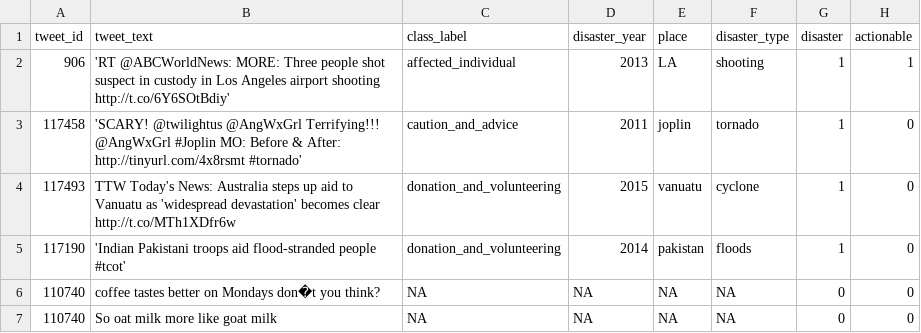
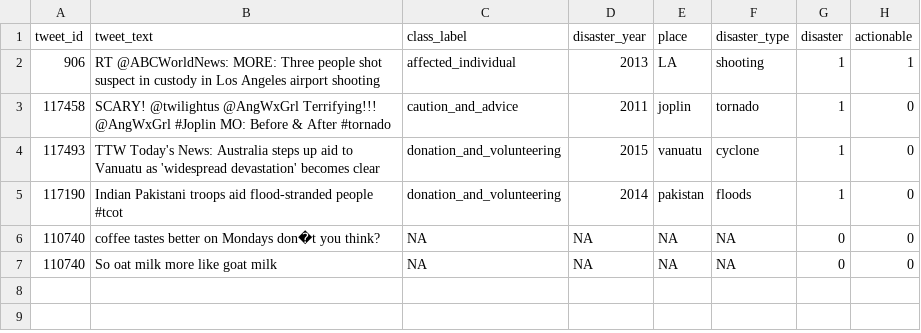
Before and after one commit to Madeschaud/911-tweet, a CSV file: tweet_911/app/data_streamlit/presentation.csv, drawn as a sheet.

Commit message:
app modif

```diff
--- a/tweet_911/app/data_streamlit/presentation.csv
+++ b/tweet_911/app/data_streamlit/presentation.csv
@@ -1,6 +1,6 @@
 tweet_id,tweet_text,class_label,disaster_year,place,disaster_type,disaster,actionable
-906,'RT @ABCWorldNews: MORE: Three people shot suspect in custody in Los Angeles airport shooting http://t.co/6Y6SOtBdiy',affected_individual,2013,LA,shooting,1,1
-117458,'SCARY! @twilightus @AngWxGrl Terrifying!!!  @AngWxGrl #Joplin MO: Before & After: http://tinyurl.com/4x8rsmt #tornado',caution_and_advice,2011,joplin,tornado,1,0
-117493,TTW Today's News: Australia steps up aid to Vanuatu as 'widespread devastation' becomes clear http://t.co/MTh1XDfr6w,donation_and_volunteering,2015,vanuatu,cyclone,1,0
-117190,'Indian Pakistani troops aid flood-stranded people #tcot',donation_and_volunteering,2014,pakistan,floods,1,0
+906,RT @ABCWorldNews: MORE: Three people shot suspect in custody in Los Angeles airport shooting,affected_individual,2013,LA,shooting,1,1
+117458,SCARY! @twilightus @AngWxGrl Terrifying!!!  @AngWxGrl #Joplin MO: Before & After #tornado,caution_and_advice,2011,joplin,tornado,1,0
+117493,TTW Today's News: Australia steps up aid to Vanuatu as 'widespread devastation' becomes clear,donation_and_volunteering,2015,vanuatu,cyclone,1,0
+117190,Indian Pakistani troops aid flood-stranded people #tcot,donation_and_volunteering,2014,pakistan,floods,1,0
 110740,coffee tastes better on Mondays don�t you think? ,NA,NA,NA,NA,0,0
```
